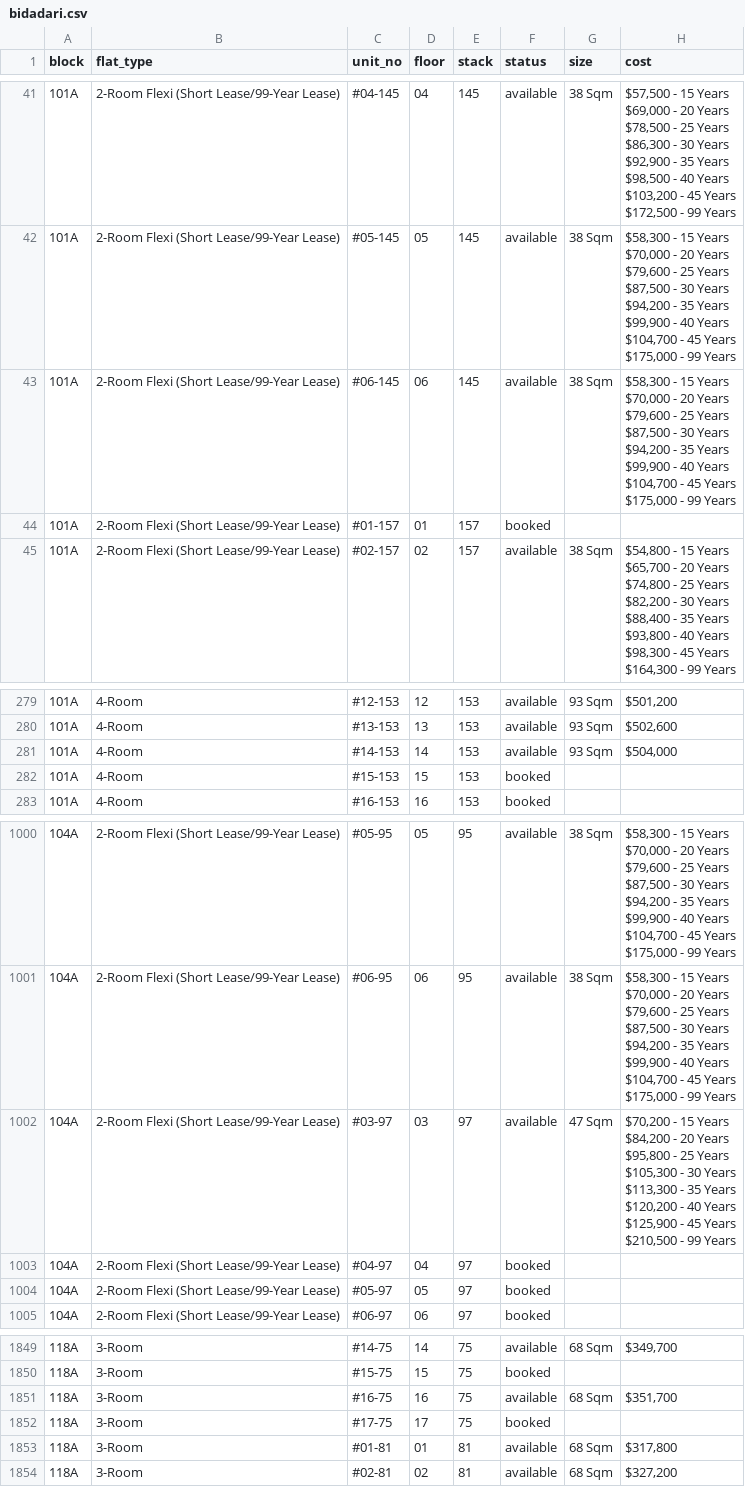
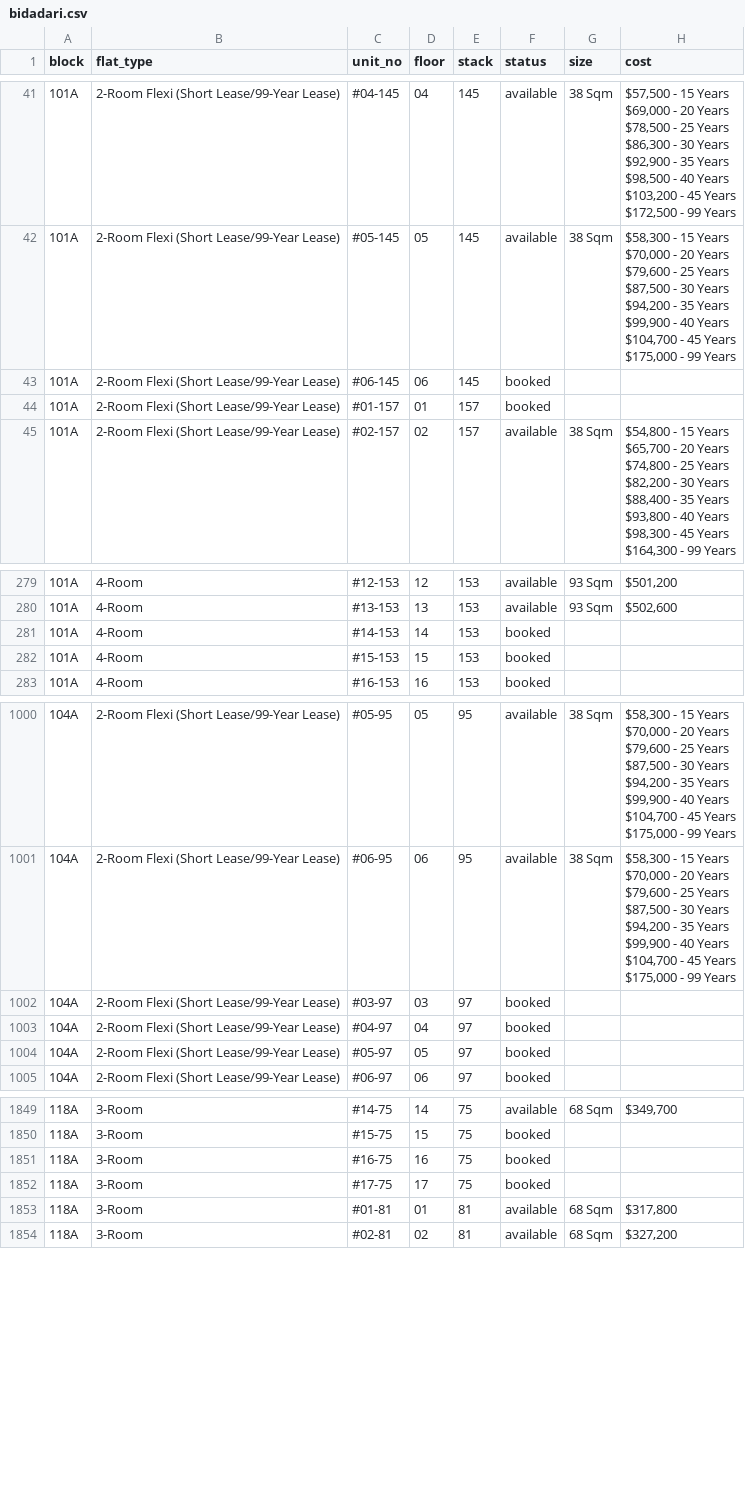
Before and after one commit to ffaeiouff/Bidadari-Oasis, a CSV file: data/bidadari.csv, drawn as a sheet; only a part is shown, gaps mark what is left out; ↵ is a line break in a cell; the diff names each change by its address in the sheet, - before the commit and + after, or states it on an @@ line.

Commit message:
Updated data on Fri Apr  1 12:29:50 SGT 2016

```diff
--- a/data/bidadari.csv
+++ b/data/bidadari.csv
-F43 (status): available
+F43 (status): booked
-G43 (size): 38 Sqm
+G43 (size): (empty)
-H43 (cost): $58,300 - 15 Years ↵ $70,000 - 20 Years ↵ $79,600 - 25 Years ↵ $87,500 - 30 Years ↵ $94,200 - 35 Years ↵ $99,900 - 40 Years ↵ $104,700 - 45 Years ↵ $175,000 - 99 Years
+H43 (cost): (empty)
-F281 (status): available
+F281 (status): booked
-G281 (size): 93 Sqm
+G281 (size): (empty)
-H281 (cost): $504,000
+H281 (cost): (empty)
-F1002 (status): available
+F1002 (status): booked
-G1002 (size): 47 Sqm
+G1002 (size): (empty)
-H1002 (cost): $70,200 - 15 Years ↵ $84,200 - 20 Years ↵ $95,800 - 25 Years ↵ $105,300 - 30 Years ↵ $113,300 - 35 Years ↵ $120,200 - 40 Years ↵ $125,900 - 45 Years ↵ $210,500 - 99 Years
+H1002 (cost): (empty)
-F1851 (status): available
+F1851 (status): booked
-G1851 (size): 68 Sqm
+G1851 (size): (empty)
-H1851 (cost): $351,700
+H1851 (cost): (empty)
```
Also changed, not shown: 2 other files.
